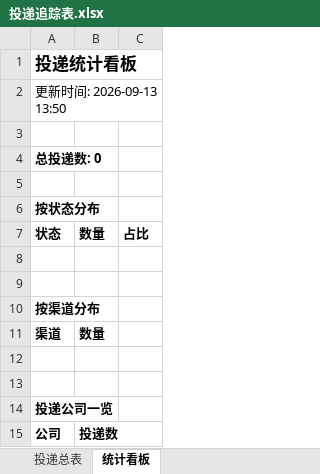
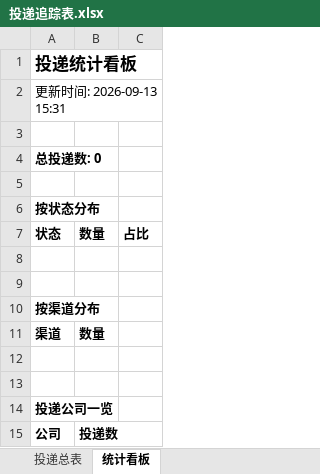
Before and after one commit to songjuxing0102/wenke-radar, an Excel workbook: reports/投递追踪表.xlsx, sheet 统计看板, drawn as a sheet; values as stored, in another font and other column widths than the file's, no borders; the diff names each change by its address in the sheet, - before the commit and + after, or states it on an @@ line.

Commit message:
📰 秋招雷达日报 2026-09-13

```diff
--- a/reports/投递追踪表.xlsx (sheet 统计看板)
+++ b/reports/投递追踪表.xlsx (sheet 统计看板)
-A2: 更新时间: 2026-09-13 13:50
+A2: 更新时间: 2026-09-13 15:31
```
